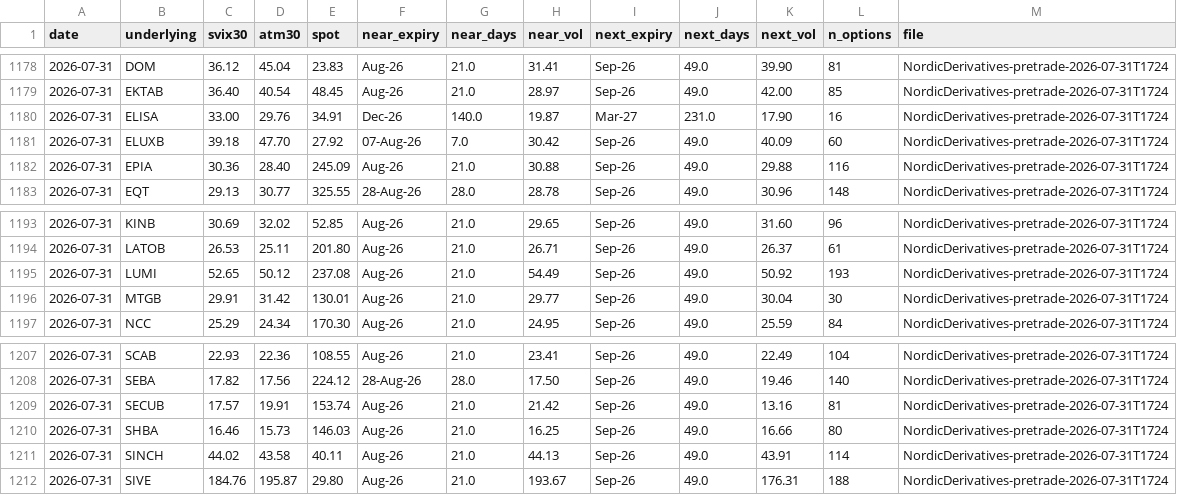
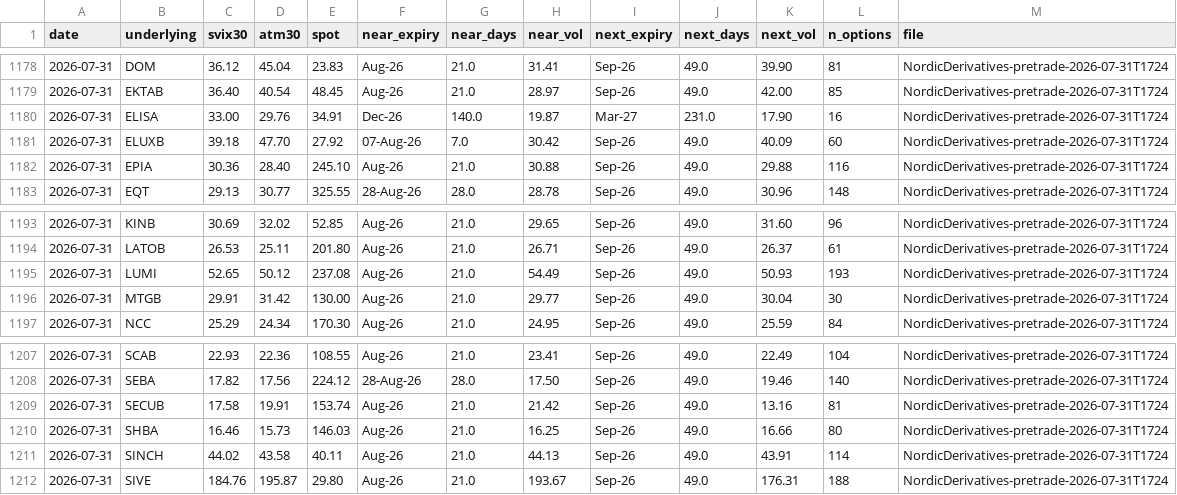
Before and after one commit to wilandh-prog/svix30, a CSV file: data/history.csv, drawn as a sheet; only a part is shown, gaps mark what is left out.

```diff
--- a/data/history.csv
+++ b/data/history.csv
@@ -1181,3 +1181,3 @@ date,underlying,svix30,atm30,spot,near_expiry,near_days,near_vol,next_expiry,nex
 2026-07-31,ELUXB,39.18,47.70,27.92,07-Aug-26,7.0,30.42,Sep-26,49.0,40.09,60,NordicDerivatives-pretrade-2026-07-31T1724
-2026-07-31,EPIA,30.36,28.40,245.09,Aug-26,21.0,30.88,Sep-26,49.0,29.88,116,NordicDerivatives-pretrade-2026-07-31T1724
+2026-07-31,EPIA,30.36,28.40,245.10,Aug-26,21.0,30.88,Sep-26,49.0,29.88,116,NordicDerivatives-pretrade-2026-07-31T1724
 2026-07-31,EQT,29.13,30.77,325.55,28-Aug-26,28.0,28.78,Sep-26,49.0,30.96,148,NordicDerivatives-pretrade-2026-07-31T1724
@@ -1194,4 +1194,4 @@ date,underlying,svix30,atm30,spot,near_expiry,near_days,near_vol,next_expiry,nex
 2026-07-31,LATOB,26.53,25.11,201.80,Aug-26,21.0,26.71,Sep-26,49.0,26.37,61,NordicDerivatives-pretrade-2026-07-31T1724
-2026-07-31,LUMI,52.65,50.12,237.08,Aug-26,21.0,54.49,Sep-26,49.0,50.92,193,NordicDerivatives-pretrade-2026-07-31T1724
-2026-07-31,MTGB,29.91,31.42,130.01,Aug-26,21.0,29.77,Sep-26,49.0,30.04,30,NordicDerivatives-pretrade-2026-07-31T1724
+2026-07-31,LUMI,52.65,50.12,237.08,Aug-26,21.0,54.49,Sep-26,49.0,50.93,193,NordicDerivatives-pretrade-2026-07-31T1724
+2026-07-31,MTGB,29.91,31.42,130.00,Aug-26,21.0,29.77,Sep-26,49.0,30.04,30,NordicDerivatives-pretrade-2026-07-31T1724
 2026-07-31,NCC,25.29,24.34,170.30,Aug-26,21.0,24.95,Sep-26,49.0,25.59,84,NordicDerivatives-pretrade-2026-07-31T1724
@@ -1208,3 +1208,3 @@ date,underlying,svix30,atm30,spot,near_expiry,near_days,near_vol,next_expiry,nex
 2026-07-31,SEBA,17.82,17.56,224.12,28-Aug-26,28.0,17.50,Sep-26,49.0,19.46,140,NordicDerivatives-pretrade-2026-07-31T1724
-2026-07-31,SECUB,17.57,19.91,153.74,Aug-26,21.0,21.42,Sep-26,49.0,13.16,81,NordicDerivatives-pretrade-2026-07-31T1724
+2026-07-31,SECUB,17.58,19.91,153.74,Aug-26,21.0,21.42,Sep-26,49.0,13.16,81,NordicDerivatives-pretrade-2026-07-31T1724
 2026-07-31,SHBA,16.46,15.73,146.03,Aug-26,21.0,16.25,Sep-26,49.0,16.66,80,NordicDerivatives-pretrade-2026-07-31T1724
```
Also changed, not shown: 1 other file.
